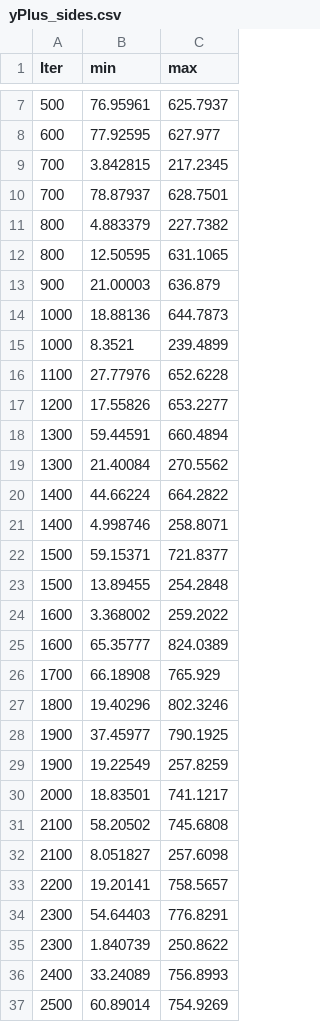
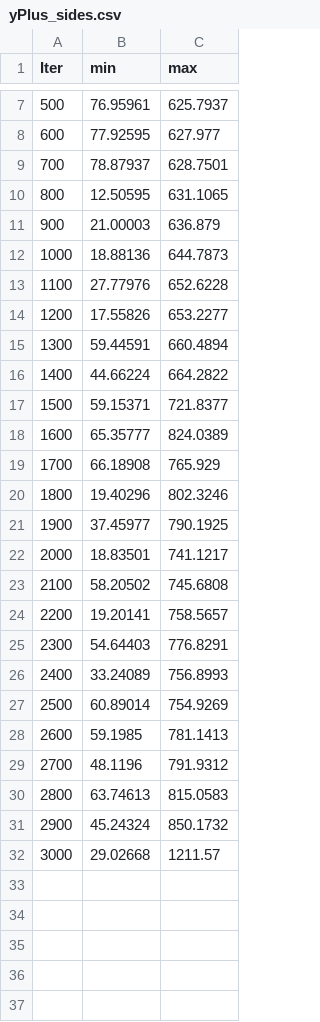
Before and after one commit to mg494/skydive, a CSV file: storage/2020-08-24_21-32/yPlus_sides.csv, drawn as a sheet; only a part is shown, gaps mark what is left out; the shorter side is filled out with more unchanged rows; the diff covers the shown part only; the diff names each change by its address in the sheet, - before the commit and + after, or states it on an @@ line.

```diff
--- a/storage/2020-08-24_21-32/yPlus_sides.csv
+++ b/storage/2020-08-24_21-32/yPlus_sides.csv
-row 9: 700 | 3.842815 | 217.2345
-row 11: 800 | 4.883379 | 227.7382
-row 15: 1000 | 8.3521 | 239.4899
-row 19: 1300 | 21.40084 | 270.5562
-row 21: 1400 | 4.998746 | 258.8071
-row 23: 1500 | 13.89455 | 254.2848
-row 24: 1600 | 3.368002 | 259.2022
-row 29: 1900 | 19.22549 | 257.8259
-row 32: 2100 | 8.051827 | 257.6098
-row 35: 2300 | 1.840739 | 250.8622
```
Also changed, not shown: 3 removed rows elsewhere in this file, storage/2020-08-24_21-32/yPlus_ballute.csv, 9 other files.
